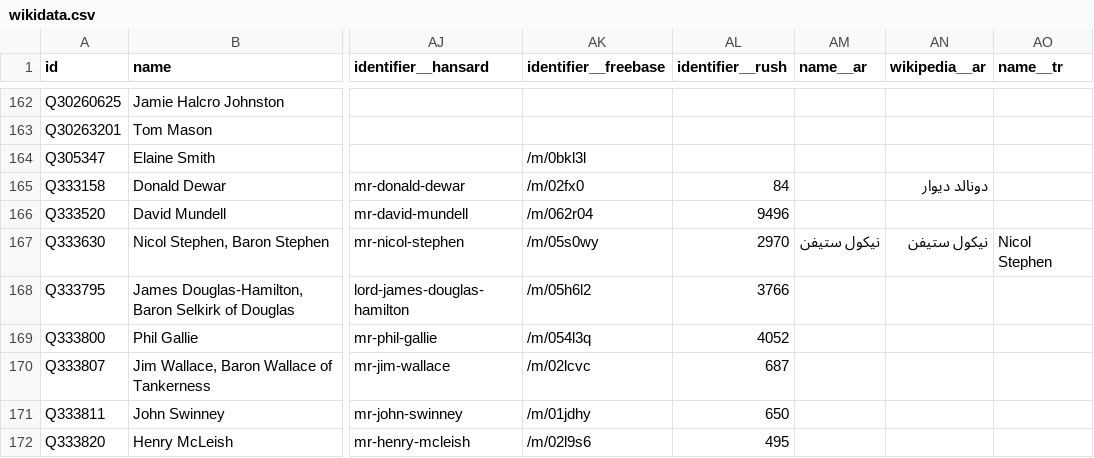
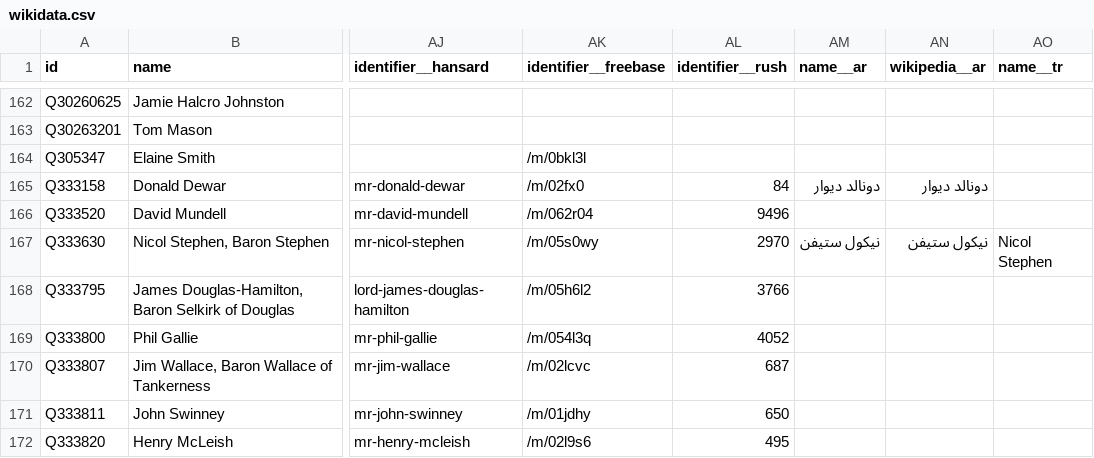
Before and after one commit to loudspeek/representa, a CSV file: data/Scotland/Parliament/sources/morph/wikidata.csv, drawn as a sheet; only a part is shown, gaps mark what is left out; the diff names each change by its address in the sheet, - before the commit and + after, or states it on an @@ line.

```diff
--- a/data/Scotland/Parliament/sources/morph/wikidata.csv
+++ b/data/Scotland/Parliament/sources/morph/wikidata.csv
-AM165 (name__ar): (empty)
+AM165 (name__ar): دونالد ديوار
```
Also changed, not shown: data/Scotland/Parliament/names.csv, data/Scotland/Parliament/sources/morph/areas.csv, 2 other files.
